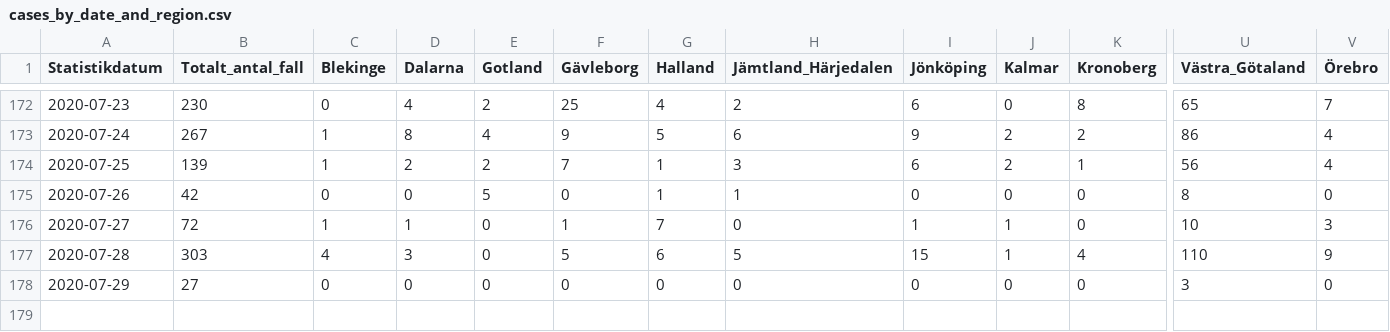
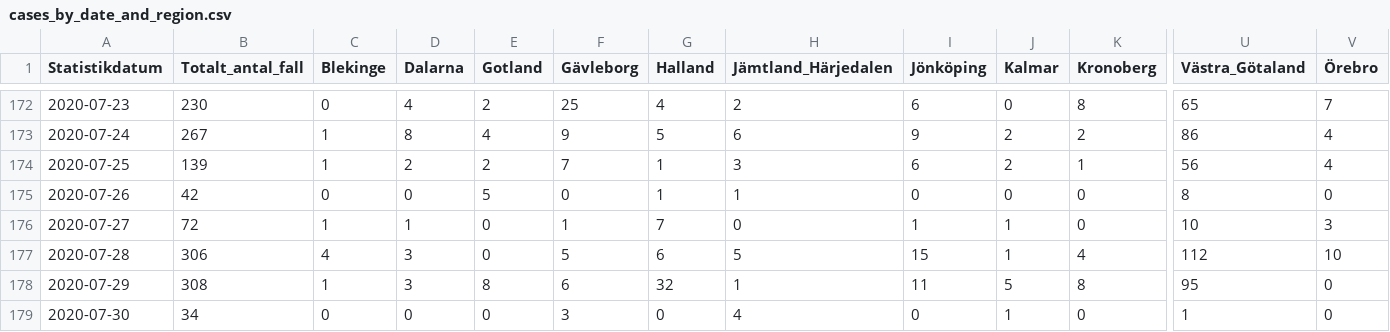
Before and after one commit to shortlisted/covid-19-sweden, a CSV file: cases_by_date_and_region.csv, drawn as a sheet; only a part is shown, gaps mark what is left out; rows hold the shown columns only; the diff covers the shown part only; the diff names each change by its address in the sheet, - before the commit and + after, or states it on an @@ line.

Commit message:
July 30, Swedish covid-19 data

```diff
--- a/cases_by_date_and_region.csv
+++ b/cases_by_date_and_region.csv
-B177 (Totalt_antal_fall): 303
+B177 (Totalt_antal_fall): 306
-U177 (Västra_Götaland): 110
+U177 (Västra_Götaland): 112
-V177 (Örebro): 9
+V177 (Örebro): 10
-B178 (Totalt_antal_fall): 27
+B178 (Totalt_antal_fall): 308
-C178 (Blekinge): 0
+C178 (Blekinge): 1
-D178 (Dalarna): 0
+D178 (Dalarna): 3
-E178 (Gotland): 0
+E178 (Gotland): 8
-F178 (Gävleborg): 0
+F178 (Gävleborg): 6
-G178 (Halland): 0
+G178 (Halland): 32
-H178 (Jämtland_Härjedalen): 0
+H178 (Jämtland_Härjedalen): 1
-I178 (Jönköping): 0
+I178 (Jönköping): 11
-J178 (Kalmar): 0
+J178 (Kalmar): 5
-K178 (Kronoberg): 0
+K178 (Kronoberg): 8
-U178 (Västra_Götaland): 3
+U178 (Västra_Götaland): 95
+row 179: 2020-07-30 | 34 | 0 | 0 | 0 | 3 | 0 | 4 | 0 | 1 | 0 | 1 | 0
```
Also changed, not shown: 9 edited cells elsewhere in this file, ICU_by_date.csv, deaths_by_date.csv, 3 other files.
